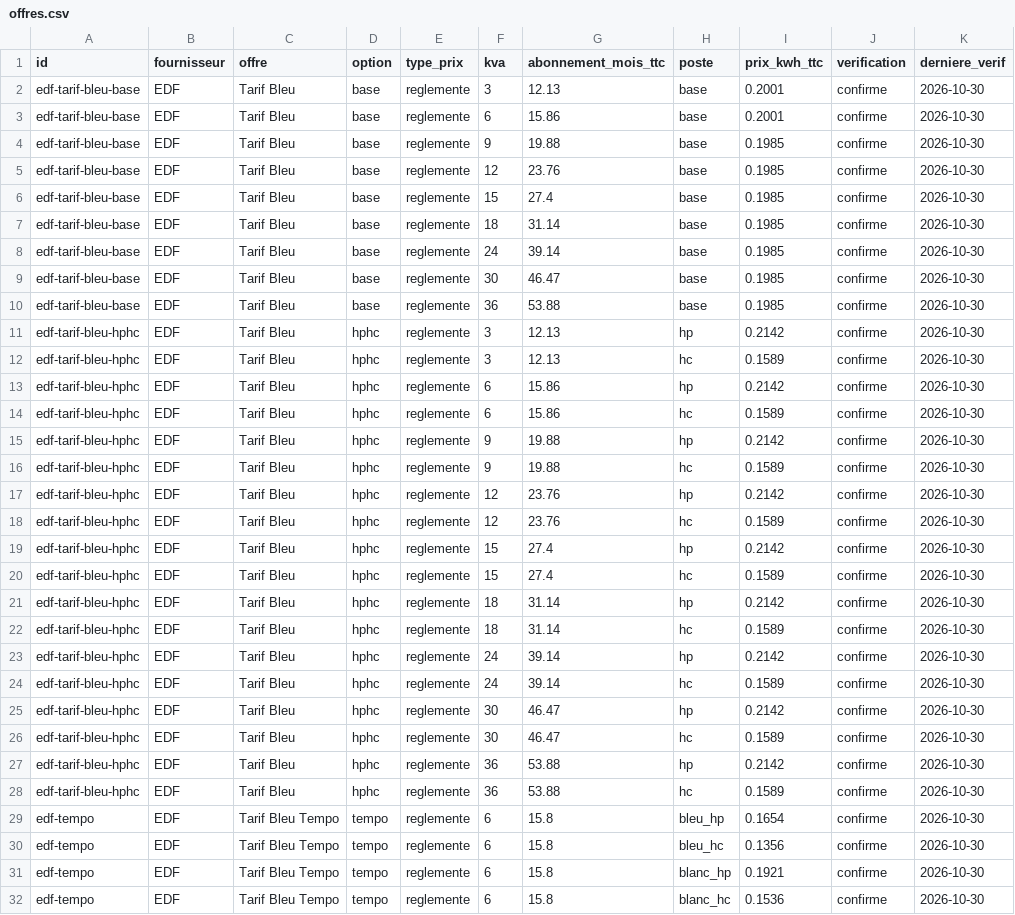
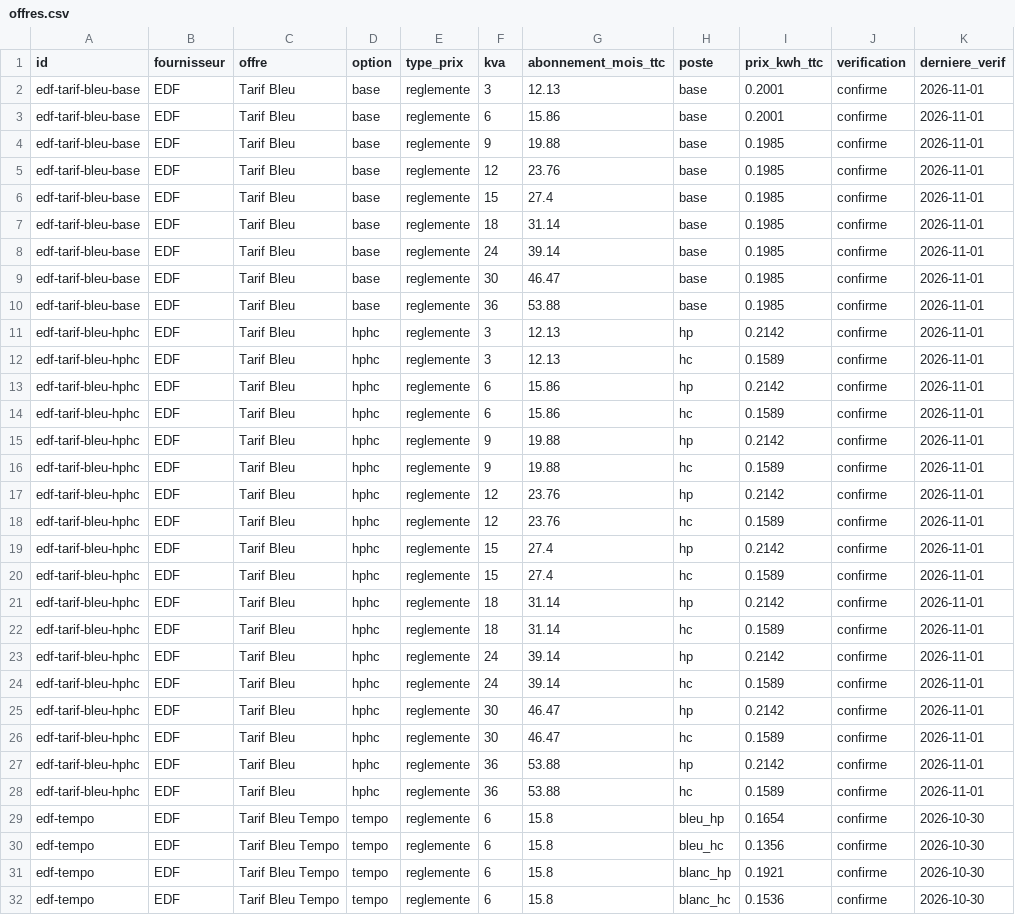
Before and after one commit to NicolasPopy/elec-moins-chere-prix, a CSV file: data/offres.csv, drawn as a sheet; only a part is shown; the diff covers the shown part only.

```diff
--- a/data/offres.csv
+++ b/data/offres.csv
@@ -1,29 +1,29 @@
 id;fournisseur;offre;option;type_prix;kva;abonnement_mois_ttc;poste;prix_kwh_ttc;verification;derniere_verif
-edf-tarif-bleu-base;EDF;Tarif Bleu;base;reglemente;3;12.13;base;0.2001;confirme;2026-10-30
-edf-tarif-bleu-base;EDF;Tarif Bleu;base;reglemente;6;15.86;base;0.2001;confirme;2026-10-30
-edf-tarif-bleu-base;EDF;Tarif Bleu;base;reglemente;9;19.88;base;0.1985;confirme;2026-10-30
-edf-tarif-bleu-base;EDF;Tarif Bleu;base;reglemente;12;23.76;base;0.1985;confirme;2026-10-30
-edf-tarif-bleu-base;EDF;Tarif Bleu;base;reglemente;15;27.4;base;0.1985;confirme;2026-10-30
-edf-tarif-bleu-base;EDF;Tarif Bleu;base;reglemente;18;31.14;base;0.1985;confirme;2026-10-30
-edf-tarif-bleu-base;EDF;Tarif Bleu;base;reglemente;24;39.14;base;0.1985;confirme;2026-10-30
-edf-tarif-bleu-base;EDF;Tarif Bleu;base;reglemente;30;46.47;base;0.1985;confirme;2026-10-30
-edf-tarif-bleu-base;EDF;Tarif Bleu;base;reglemente;36;53.88;base;0.1985;confirme;2026-10-30
-edf-tarif-bleu-hphc;EDF;Tarif Bleu;hphc;reglemente;3;12.13;hp;0.2142;confirme;2026-10-30
-edf-tarif-bleu-hphc;EDF;Tarif Bleu;hphc;reglemente;3;12.13;hc;0.1589;confirme;2026-10-30
-edf-tarif-bleu-hphc;EDF;Tarif Bleu;hphc;reglemente;6;15.86;hp;0.2142;confirme;2026-10-30
-edf-tarif-bleu-hphc;EDF;Tarif Bleu;hphc;reglemente;6;15.86;hc;0.1589;confirme;2026-10-30
-edf-tarif-bleu-hphc;EDF;Tarif Bleu;hphc;reglemente;9;19.88;hp;0.2142;confirme;2026-10-30
-edf-tarif-bleu-hphc;EDF;Tarif Bleu;hphc;reglemente;9;19.88;hc;0.1589;confirme;2026-10-30
-edf-tarif-bleu-hphc;EDF;Tarif Bleu;hphc;reglemente;12;23.76;hp;0.2142;confirme;2026-10-30
-edf-tarif-bleu-hphc;EDF;Tarif Bleu;hphc;reglemente;12;23.76;hc;0.1589;confirme;2026-10-30
-edf-tarif-bleu-hphc;EDF;Tarif Bleu;hphc;reglemente;15;27.4;hp;0.2142;confirme;2026-10-30
-edf-tarif-bleu-hphc;EDF;Tarif Bleu;hphc;reglemente;15;27.4;hc;0.1589;confirme;2026-10-30
-edf-tarif-bleu-hphc;EDF;Tarif Bleu;hphc;reglemente;18;31.14;hp;0.2142;confirme;2026-10-30
-edf-tarif-bleu-hphc;EDF;Tarif Bleu;hphc;reglemente;18;31.14;hc;0.1589;confirme;2026-10-30
-edf-tarif-bleu-hphc;EDF;Tarif Bleu;hphc;reglemente;24;39.14;hp;0.2142;confirme;2026-10-30
-edf-tarif-bleu-hphc;EDF;Tarif Bleu;hphc;reglemente;24;39.14;hc;0.1589;confirme;2026-10-30
-edf-tarif-bleu-hphc;EDF;Tarif Bleu;hphc;reglemente;30;46.47;hp;0.2142;confirme;2026-10-30
-edf-tarif-bleu-hphc;EDF;Tarif Bleu;hphc;reglemente;30;46.47;hc;0.1589;confirme;2026-10-30
-edf-tarif-bleu-hphc;EDF;Tarif Bleu;hphc;reglemente;36;53.88;hp;0.2142;confirme;2026-10-30
-edf-tarif-bleu-hphc;EDF;Tarif Bleu;hphc;reglemente;36;53.88;hc;0.1589;confirme;2026-10-30
+edf-tarif-bleu-base;EDF;Tarif Bleu;base;reglemente;3;12.13;base;0.2001;confirme;2026-11-01
+edf-tarif-bleu-base;EDF;Tarif Bleu;base;reglemente;6;15.86;base;0.2001;confirme;2026-11-01
+edf-tarif-bleu-base;EDF;Tarif Bleu;base;reglemente;9;19.88;base;0.1985;confirme;2026-11-01
+edf-tarif-bleu-base;EDF;Tarif Bleu;base;reglemente;12;23.76;base;0.1985;confirme;2026-11-01
+edf-tarif-bleu-base;EDF;Tarif Bleu;base;reglemente;15;27.4;base;0.1985;confirme;2026-11-01
+edf-tarif-bleu-base;EDF;Tarif Bleu;base;reglemente;18;31.14;base;0.1985;confirme;2026-11-01
+edf-tarif-bleu-base;EDF;Tarif Bleu;base;reglemente;24;39.14;base;0.1985;confirme;2026-11-01
+edf-tarif-bleu-base;EDF;Tarif Bleu;base;reglemente;30;46.47;base;0.1985;confirme;2026-11-01
+edf-tarif-bleu-base;EDF;Tarif Bleu;base;reglemente;36;53.88;base;0.1985;confirme;2026-11-01
+edf-tarif-bleu-hphc;EDF;Tarif Bleu;hphc;reglemente;3;12.13;hp;0.2142;confirme;2026-11-01
+edf-tarif-bleu-hphc;EDF;Tarif Bleu;hphc;reglemente;3;12.13;hc;0.1589;confirme;2026-11-01
+edf-tarif-bleu-hphc;EDF;Tarif Bleu;hphc;reglemente;6;15.86;hp;0.2142;confirme;2026-11-01
+edf-tarif-bleu-hphc;EDF;Tarif Bleu;hphc;reglemente;6;15.86;hc;0.1589;confirme;2026-11-01
+edf-tarif-bleu-hphc;EDF;Tarif Bleu;hphc;reglemente;9;19.88;hp;0.2142;confirme;2026-11-01
+edf-tarif-bleu-hphc;EDF;Tarif Bleu;hphc;reglemente;9;19.88;hc;0.1589;confirme;2026-11-01
+edf-tarif-bleu-hphc;EDF;Tarif Bleu;hphc;reglemente;12;23.76;hp;0.2142;confirme;2026-11-01
+edf-tarif-bleu-hphc;EDF;Tarif Bleu;hphc;reglemente;12;23.76;hc;0.1589;confirme;2026-11-01
+edf-tarif-bleu-hphc;EDF;Tarif Bleu;hphc;reglemente;15;27.4;hp;0.2142;confirme;2026-11-01
+edf-tarif-bleu-hphc;EDF;Tarif Bleu;hphc;reglemente;15;27.4;hc;0.1589;confirme;2026-11-01
+edf-tarif-bleu-hphc;EDF;Tarif Bleu;hphc;reglemente;18;31.14;hp;0.2142;confirme;2026-11-01
+edf-tarif-bleu-hphc;EDF;Tarif Bleu;hphc;reglemente;18;31.14;hc;0.1589;confirme;2026-11-01
+edf-tarif-bleu-hphc;EDF;Tarif Bleu;hphc;reglemente;24;39.14;hp;0.2142;confirme;2026-11-01
+edf-tarif-bleu-hphc;EDF;Tarif Bleu;hphc;reglemente;24;39.14;hc;0.1589;confirme;2026-11-01
+edf-tarif-bleu-hphc;EDF;Tarif Bleu;hphc;reglemente;30;46.47;hp;0.2142;confirme;2026-11-01
+edf-tarif-bleu-hphc;EDF;Tarif Bleu;hphc;reglemente;30;46.47;hc;0.1589;confirme;2026-11-01
+edf-tarif-bleu-hphc;EDF;Tarif Bleu;hphc;reglemente;36;53.88;hp;0.2142;confirme;2026-11-01
+edf-tarif-bleu-hphc;EDF;Tarif Bleu;hphc;reglemente;36;53.88;hc;0.1589;confirme;2026-11-01
 edf-tempo;EDF;Tarif Bleu Tempo;tempo;reglemente;6;15.8;bleu_hp;0.1654;confirme;2026-10-30
```
Also changed, not shown: 46 edited cells elsewhere in this file, 5 other files.
